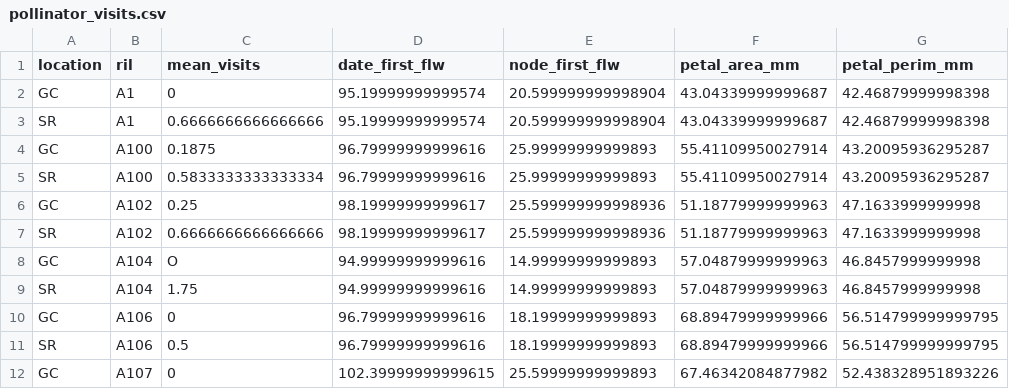
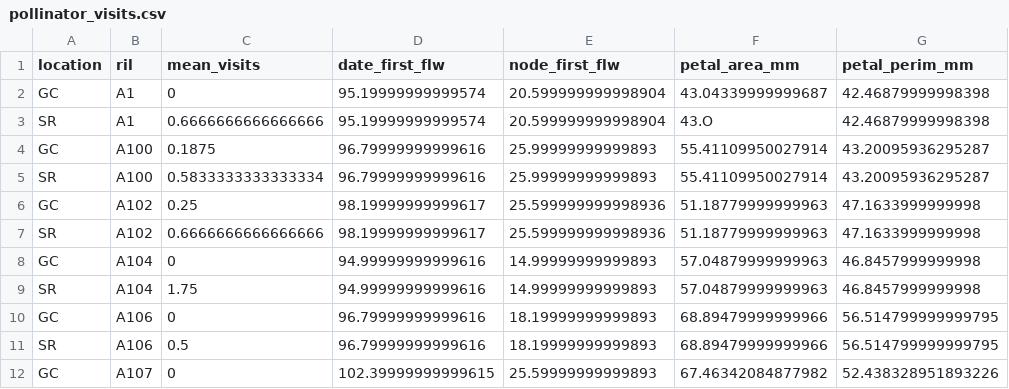
Before and after one commit to ybrandvain/datasets, a CSV file: pollinator_visits.csv, drawn as a sheet; only a part is shown; the diff names each change by its address in the sheet, - before the commit and + after, or states it on an @@ line.

Commit message:
Update pollinator_visits.csv

```diff
--- a/pollinator_visits.csv
+++ b/pollinator_visits.csv
-F3 (petal_area_mm): 43.04339999999687
+F3 (petal_area_mm): 43.O
-C8 (mean_visits): O
+C8 (mean_visits): 0
```
